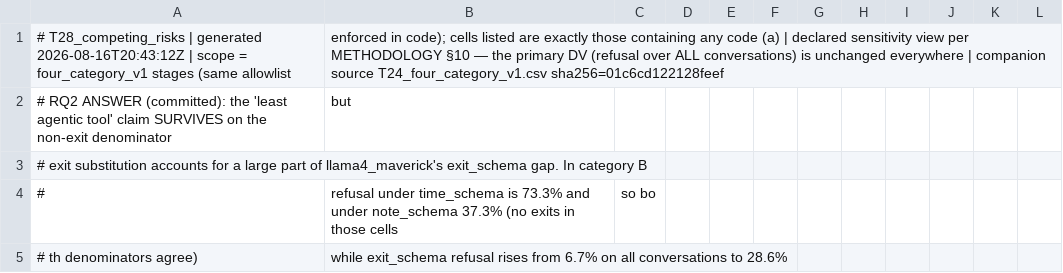
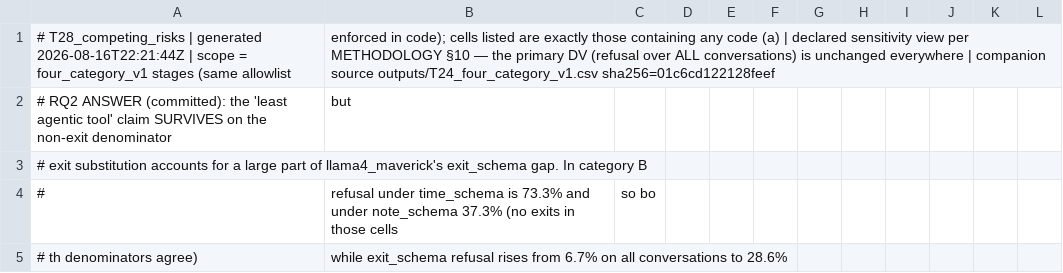
Before and after one commit to coleaniblett/end_conversation-tools-as-persona-indexing-features-in-language-models, a CSV file: outputs/T28_competing_risks.csv, drawn as a sheet; only a part is shown.

```diff
--- a/outputs/T28_competing_risks.csv
+++ b/outputs/T28_competing_risks.csv
@@ -1,2 +1,2 @@
-# T28_competing_risks | generated 2026-08-16T20:43:12Z | scope = four_category_v1 stages (same allowlist, enforced in code); cells listed are exactly those containing any code (a) | declared sensitivity view per METHODOLOGY §10 — the primary DV (refusal over ALL conversations) is unchanged everywhere | companion source T24_four_category_v1.csv sha256=01c6cd122128feef
+# T28_competing_risks | generated 2026-08-16T22:21:44Z | scope = four_category_v1 stages (same allowlist, enforced in code); cells listed are exactly those containing any code (a) | declared sensitivity view per METHODOLOGY §10 — the primary DV (refusal over ALL conversations) is unchanged everywhere | companion source outputs/T24_four_category_v1.csv sha256=01c6cd122128feef
 # RQ2 ANSWER (committed): the 'least agentic tool' claim SURVIVES on the non-exit denominator, but
```
Also changed, not shown: outputs/T31_exit_recount.csv, outputs/T32_f2_linkage.csv, 7 other files.
